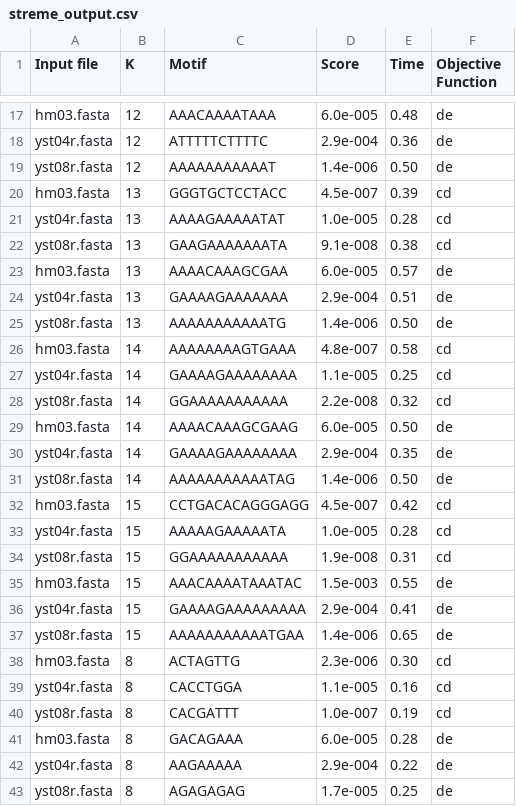
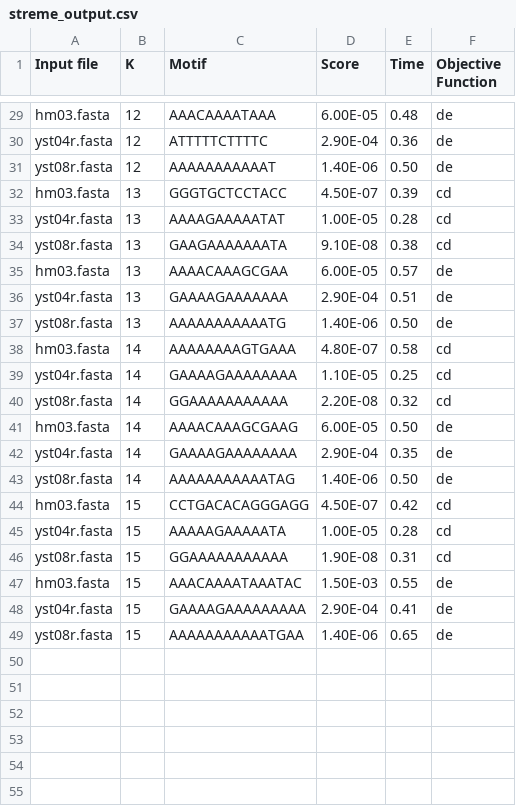
Before and after one commit to Sadif-Ahmed/Motif-Search-Algorithm-, a CSV file: Code/results/Streme/streme_output.csv, drawn as a sheet; only a part is shown, gaps mark what is left out; removed rows and columns are numbered as before the commit, all else as after; the diff covers the shown part only; the diff names each change by its address in the sheet, - before the commit and + after, or states it on an @@ line.

```diff
--- a/Code/results/Streme/streme_output.csv
+++ b/Code/results/Streme/streme_output.csv
-D29 (Score): 6.0e-005
+D29 (Score): 6.00E-05
-D30 (Score): 2.9e-004
+D30 (Score): 2.90E-04
-D31 (Score): 1.4e-006
+D31 (Score): 1.40E-06
-D32 (Score): 4.5e-007
+D32 (Score): 4.50E-07
-D33 (Score): 1.0e-005
+D33 (Score): 1.00E-05
-D34 (Score): 9.1e-008
+D34 (Score): 9.10E-08
-D35 (Score): 6.0e-005
+D35 (Score): 6.00E-05
-D36 (Score): 2.9e-004
+D36 (Score): 2.90E-04
-D37 (Score): 1.4e-006
+D37 (Score): 1.40E-06
-D38 (Score): 4.8e-007
+D38 (Score): 4.80E-07
-D39 (Score): 1.1e-005
+D39 (Score): 1.10E-05
-D40 (Score): 2.2e-008
+D40 (Score): 2.20E-08
-D41 (Score): 6.0e-005
+D41 (Score): 6.00E-05
-D42 (Score): 2.9e-004
+D42 (Score): 2.90E-04
-D43 (Score): 1.4e-006
+D43 (Score): 1.40E-06
-D44 (Score): 4.5e-007
+D44 (Score): 4.50E-07
-D45 (Score): 1.0e-005
+D45 (Score): 1.00E-05
-D46 (Score): 1.9e-008
+D46 (Score): 1.90E-08
-D47 (Score): 1.5e-003
+D47 (Score): 1.50E-03
-D48 (Score): 2.9e-004
+D48 (Score): 2.90E-04
-D49 (Score): 1.4e-006
+D49 (Score): 1.40E-06
-row 38: hm03.fasta | 8 | ACTAGTTG | 2.3e-006 | 0.30 | cd
-row 39: yst04r.fasta | 8 | CACCTGGA | 1.1e-005 | 0.16 | cd
-row 40: yst08r.fasta | 8 | CACGATTT | 1.0e-007 | 0.19 | cd
-row 41: hm03.fasta | 8 | GACAGAAA | 6.0e-005 | 0.28 | de
-row 42: yst04r.fasta | 8 | AAGAAAAA | 2.9e-004 | 0.22 | de
-row 43: yst08r.fasta | 8 | AGAGAGAG | 1.7e-005 | 0.25 | de
```
Also changed, not shown: 12 added rows, 6 removed rows and 15 edited cells elsewhere in this file, Code/results/Meme/meme_output_smaller.csv, Code/results/comparison/dataset1.csv, 11 other files.
